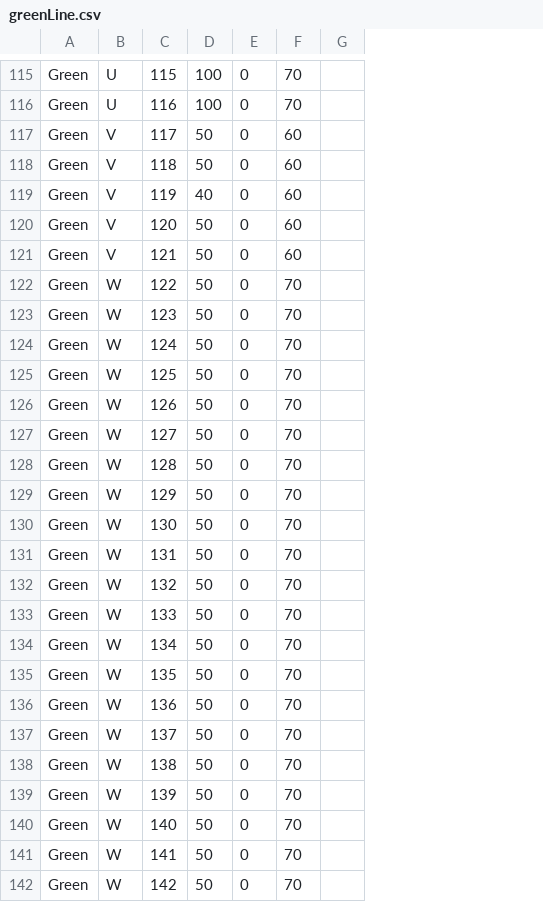
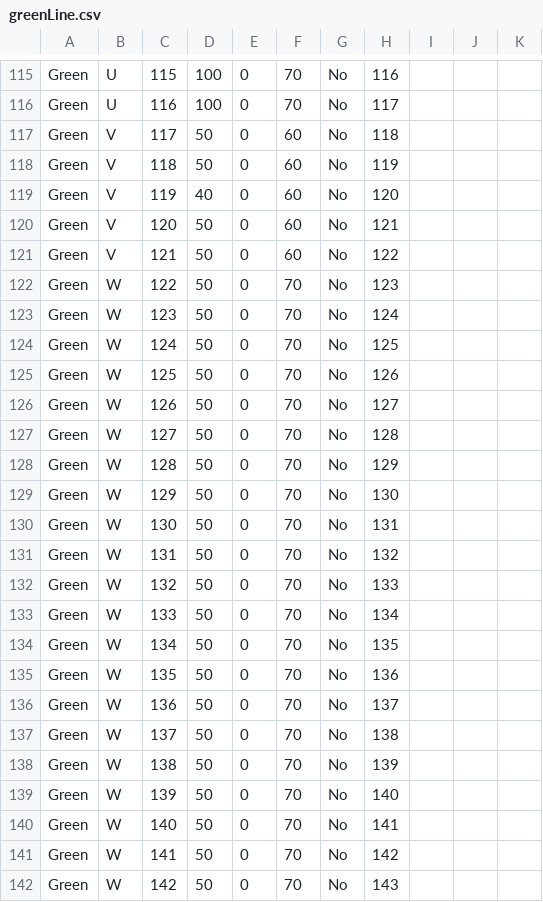
Before and after one commit to Kuhnmeister/Trains---Third-Rail, a CSV file: TrackModel/greenLine.csv, drawn as a sheet; only a part is shown, gaps mark what is left out; the diff covers the shown part only; the diff names each change by its address in the sheet, - before the commit and + after, or states it on an @@ line.

```diff
--- a/TrackModel/greenLine.csv
+++ b/TrackModel/greenLine.csv
+column H, rows 115-142: 116 | 117 | 118 | 119 | 120 | 121 | 122 | 123 | 124 | 125 | 126 | 127 | 128 | 129 | 130 | 131 | 132 | 133 | 134 | 135 | 136 | 137 | 138 | 139 | 140 | 141 | 142 | 143
+column I, empty
+column J, empty
+column K, empty
-G115:G142: (empty)
+G115:G142: No
```
Also changed, not shown: 95 edited cells elsewhere in this file, 5 other files.
